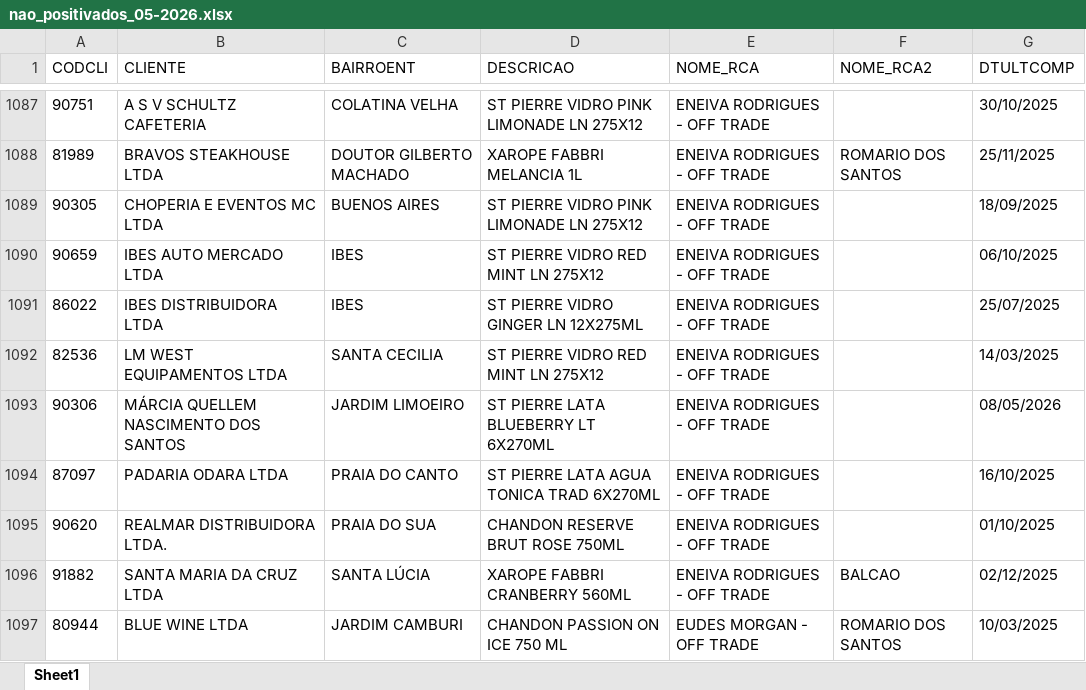
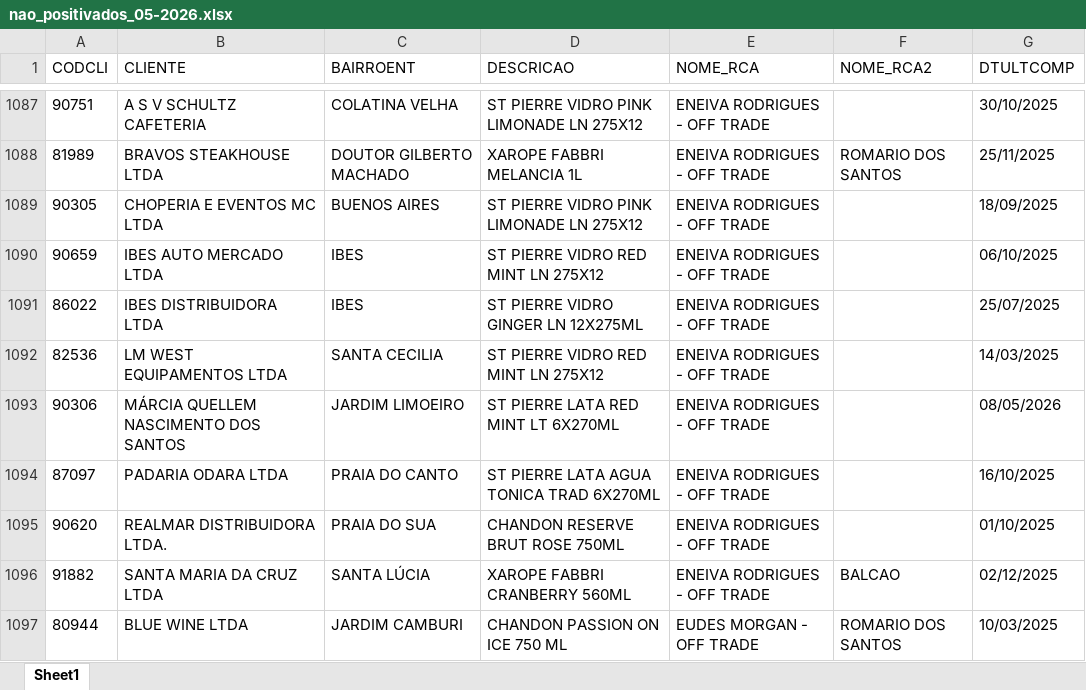
Before and after one commit to leonardocampos-cmd/offtrade, an Excel workbook: nao_positivados_05-2026.xlsx, sheet Sheet1, drawn as a sheet; only a part is shown, gaps mark what is left out; values as stored, in another font and other column widths than the file's, no borders; the diff covers the shown part only; the diff names each change by its address in the sheet, - before the commit and + after, or states it on an @@ line.

```diff
--- a/nao_positivados_05-2026.xlsx (sheet Sheet1)
+++ b/nao_positivados_05-2026.xlsx (sheet Sheet1)
-D1093 (DESCRICAO): ST PIERRE LATA BLUEBERRY LT 6X270ML
+D1093 (DESCRICAO): ST PIERRE LATA RED MINT LT 6X270ML
```
Also changed, not shown: 12 added rows, 12 removed rows, 1 moved row and 378 edited cells elsewhere in this sheet, 2 other files.
